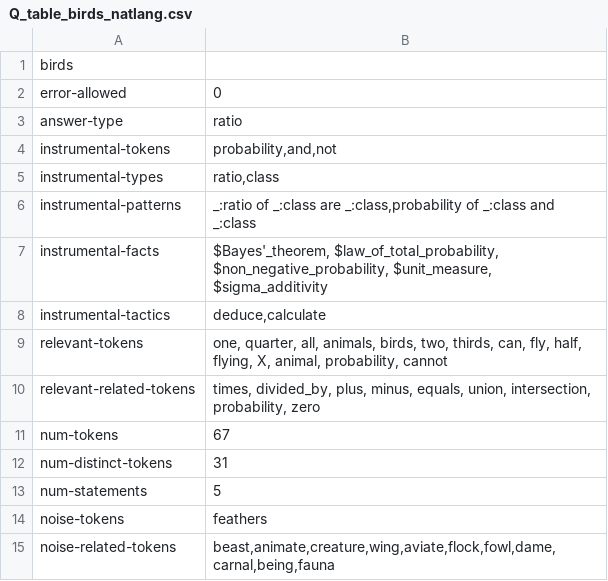
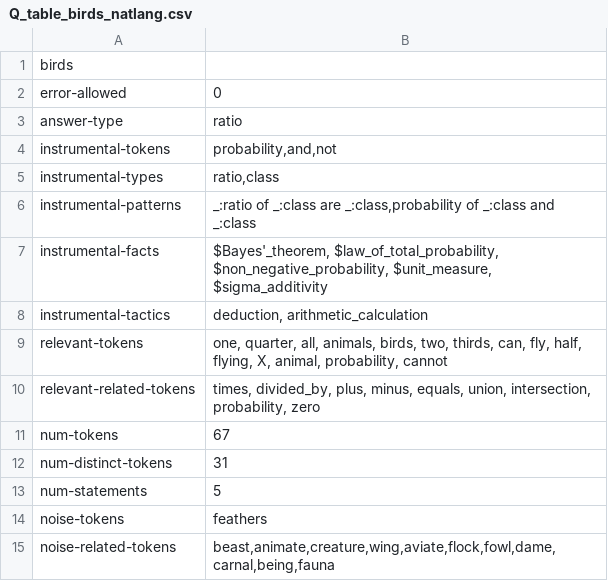
Before and after one commit to rep2rep/robin, a CSV file: src/strategies/tables/Q_table_birds_natlang.csv, drawn as a sheet.

```diff
--- a/src/strategies/tables/Q_table_birds_natlang.csv
+++ b/src/strategies/tables/Q_table_birds_natlang.csv
@@ -7,3 +7,3 @@ instrumental-patterns,"_:ratio of _:class are _:class,probability of _:class and
 instrumental-facts,"$Bayes'_theorem, $law_of_total_probability, $non_negative_probability, $unit_measure, $sigma_additivity"
-instrumental-tactics,"deduce,calculate"
+instrumental-tactics,"deduction, arithmetic_calculation"
 relevant-tokens,"one, quarter, all, animals, birds, two, thirds, can, fly, half, flying, X, animal, probability, cannot"
```
Also changed, not shown: src/strategies/tables/RS_table_bayes.csv, src/strategies/tables/correspondences_natlang_bayes.csv, 5 other files.
